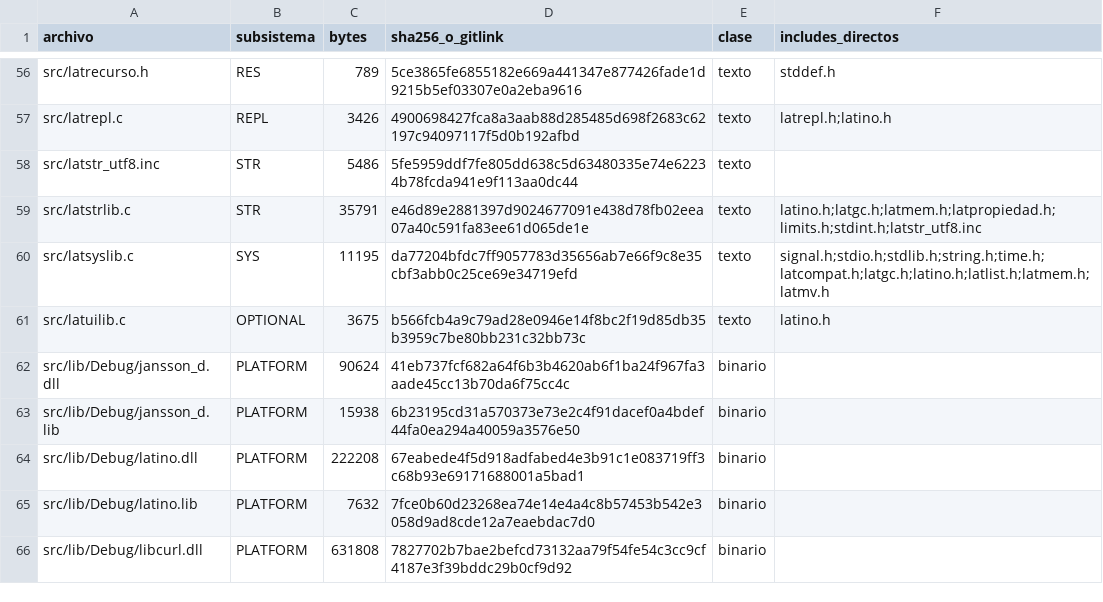
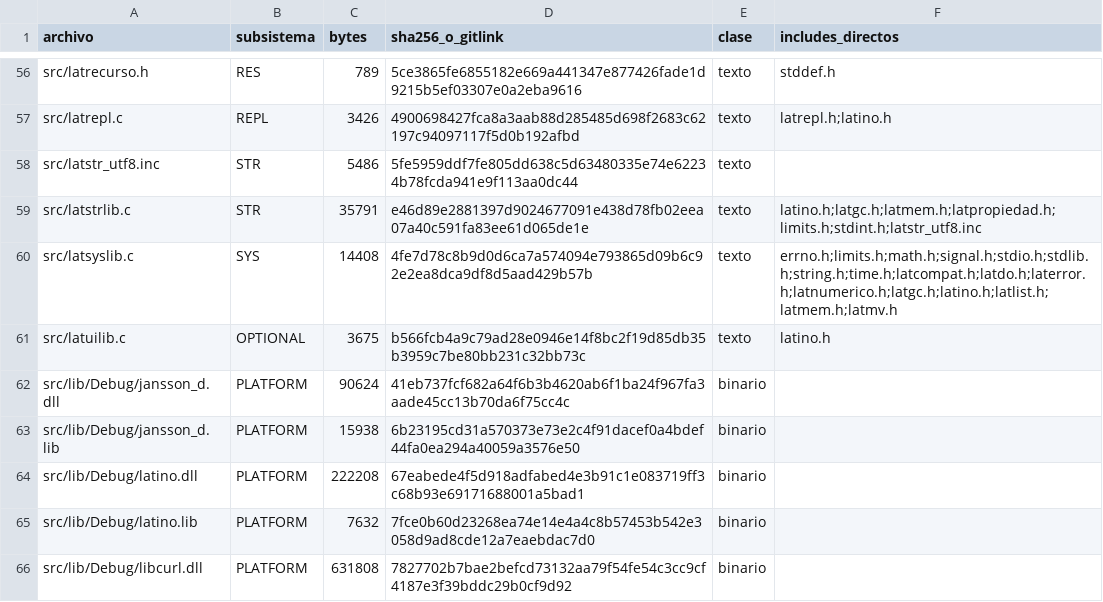
Before and after one commit to TuxMatic99/Mictlan-Core, a CSV file: docs/auditoria/archivos.csv, drawn as a sheet; only a part is shown, gaps mark what is left out.

```diff
--- a/docs/auditoria/archivos.csv
+++ b/docs/auditoria/archivos.csv
@@ -59,3 +59,3 @@ src/latstr_utf8.inc,STR,5486,5fe5959ddf7fe805dd638c5d63480335e74e62234b78fcda941
 src/latstrlib.c,STR,35791,e46d89e2881397d9024677091e438d78fb02eea07a40c591fa83ee61d065de1e,texto,latino.h;latgc.h;latmem.h;latpropiedad.h;limits.h;stdint.h;latstr_utf8.inc
-src/latsyslib.c,SYS,11195,da77204bfdc7ff9057783d35656ab7e66f9c8e35cbf3abb0c25ce69e34719efd,texto,signal.h;stdio.h;stdlib.h;string.h;time.h;latcompat.h;latgc.h;latino.h;latlist.h;latmem.h;latmv.h
+src/latsyslib.c,SYS,14408,4fe7d78c8b9d0d6ca7a574094e793865d09b6c92e2ea8dca9df8d5aad429b57b,texto,errno.h;limits.h;math.h;signal.h;stdio.h;stdlib.h;string.h;time.h;latcompat.h;latdo.h;laterror.h;latnumerico.h;latgc.h;latino.h;latlist.h;latmem.h;latmv.h
 src/latuilib.c,OPTIONAL,3675,b566fcb4a9c79ad28e0946e14f8bc2f19d85db35b3959c7be80bb231c32bb73c,texto,latino.h
```
Also changed, not shown: docs/auditoria/definiciones_indice.csv, docs/auditoria/nativas.csv, 7 other files.
